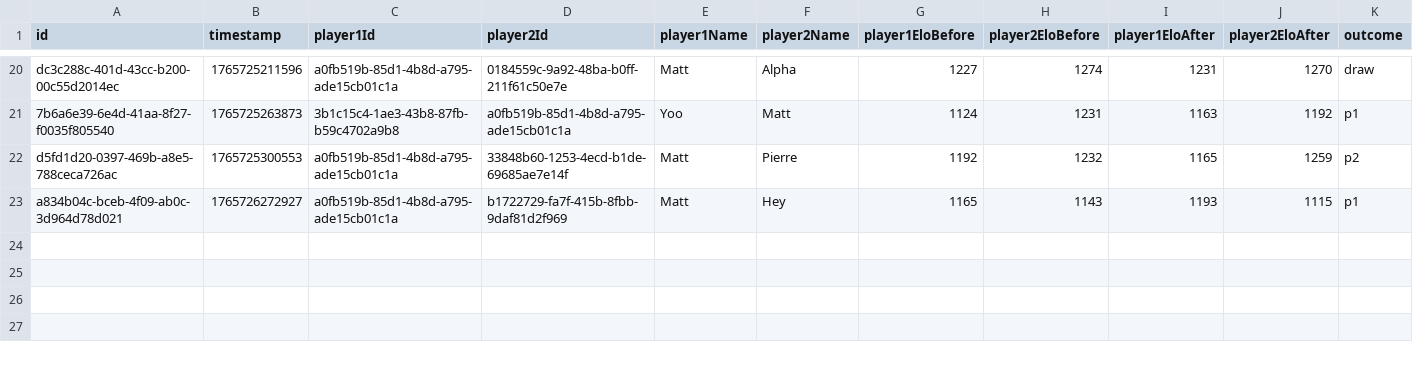
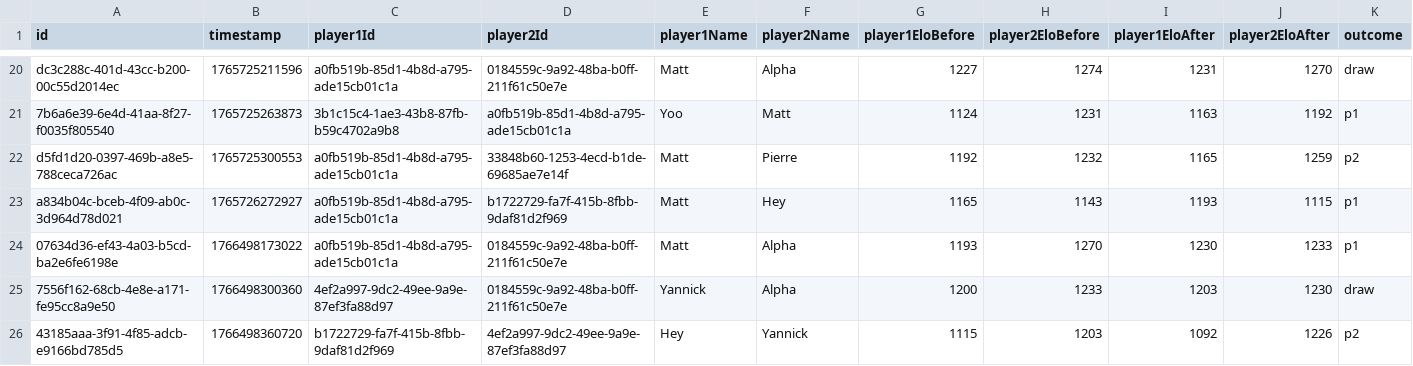
Before and after one commit to Ipuch/game-of-stick-elo-tracker, a CSV file: saved_games/cocorico/matches.csv, drawn as a sheet; only a part is shown, gaps mark what is left out; rows hold the shown columns only; the diff names each change by its address in the sheet, - before the commit and + after, or states it on an @@ line.

Commit message:
license and cocorico

```diff
--- a/saved_games/cocorico/matches.csv
+++ b/saved_games/cocorico/matches.csv
+row 24: 07634d36-ef43-4a03-b5cd-ba2e6fe6198e | 1766498173022 | a0fb519b-85d1-4b8d-a795-ade15cb01c1a | 0184559c-9a92-48ba-b0ff-211f61c50e7e | Matt | Alpha | 1193 | 1270 | 1230 | 1233 | p1
+row 25: 7556f162-68cb-4e8e-a171-fe95cc8a9e50 | 1766498300360 | 4ef2a997-9dc2-49ee-9a9e-87ef3fa88d97 | 0184559c-9a92-48ba-b0ff-211f61c50e7e | Yannick | Alpha | 1200 | 1233 | 1203 | 1230 | draw
+row 26: 43185aaa-3f91-4f85-adcb-e9166bd785d5 | 1766498360720 | b1722729-fa7f-415b-8fbb-9daf81d2f969 | 4ef2a997-9dc2-49ee-9a9e-87ef3fa88d97 | Hey | Yannick | 1115 | 1203 | 1092 | 1226 | p2
```
Also changed, not shown: saved_games/cocorico/players.csv, 3 other files.
